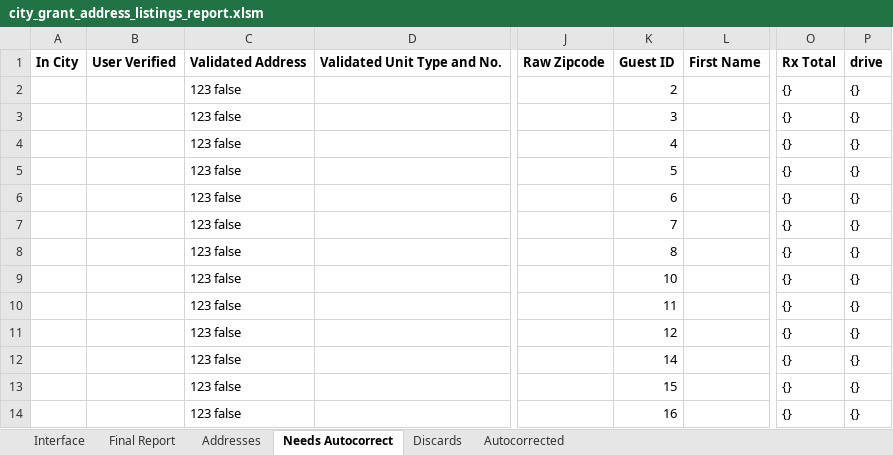
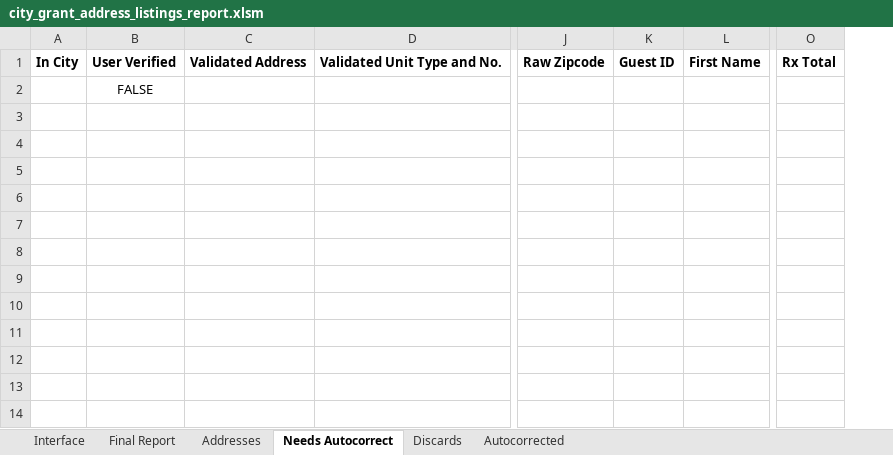
Before and after one commit to Gaithersburg-HELP/gaithersburg_city_grant_address_report, an Excel workbook: city_grant_address_listings_report.xlsm, sheet Needs Autocorrect, drawn as a sheet; only a part is shown, gaps mark what is left out; values as stored, in another font and other column widths than the file's, no borders; charts and pictures not drawn; removed rows and columns are numbered as before the commit, all else as after; rows hold the shown columns only; the diff names each change by its address in the sheet, - before the commit and + after, or states it on an @@ line.

```diff
--- a/city_grant_address_listings_report.xlsm (sheet Needs Autocorrect)
+++ b/city_grant_address_listings_report.xlsm (sheet Needs Autocorrect)
-column C, rows 1-2: Validated Address | 123 false
+column C, row 1: Validated Address
-column K, rows 1-2: Guest ID | 2
+column K, row 1: Guest ID
-column O, rows 1-2: Rx Total | {}
-column P, rows 1-2: drive | {}
+column O, row 1: Rx Total
-B2: (empty)
+B2: FALSE
-row 3:  |  | 123 false |  |  | 3 |  | {} | {}
-row 4:  |  | 123 false |  |  | 4 |  | {} | {}
-row 5:  |  | 123 false |  |  | 5 |  | {} | {}
-row 6:  |  | 123 false |  |  | 6 |  | {} | {}
-row 7:  |  | 123 false |  |  | 7 |  | {} | {}
-row 8:  |  | 123 false |  |  | 8 |  | {} | {}
-row 9:  |  | 123 false |  |  | 10 |  | {} | {}
-row 10:  |  | 123 false |  |  | 11 |  | {} | {}
-row 11:  |  | 123 false |  |  | 12 |  | {} | {}
-row 12:  |  | 123 false |  |  | 14 |  | {} | {}
-row 13:  |  | 123 false |  |  | 15 |  | {} | {}
-row 14:  |  | 123 false |  |  | 16 |  | {} | {}
```
Also changed, not shown: 1 other file.
